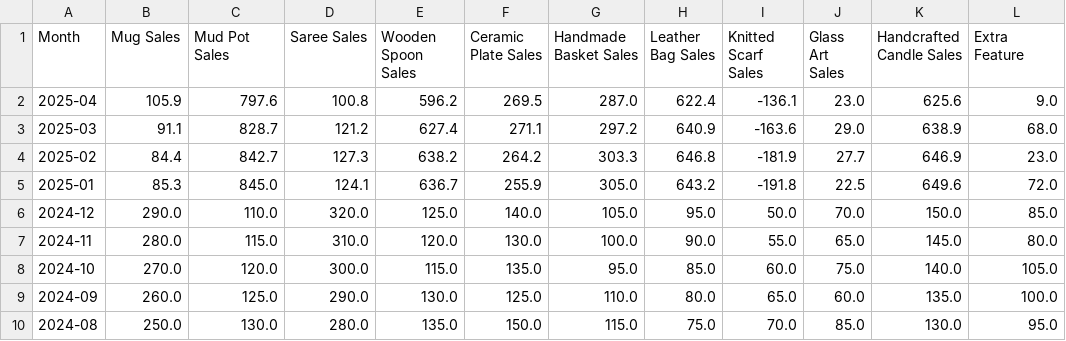
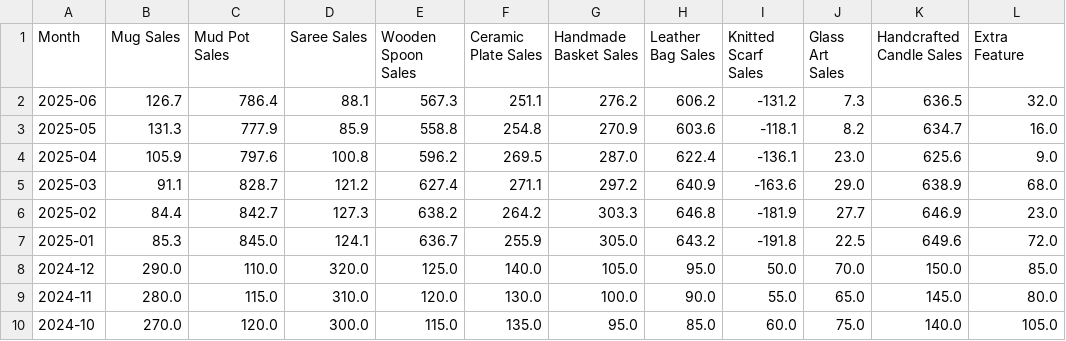
Before and after one commit to D3CODE-24/WorkCraft, a CSV file: ml.server/flaskr/datasets/dataset-1.csv, drawn as a sheet; only a part is shown; the shorter side is filled out with more unchanged rows; the diff names each change by its address in the sheet, - before the commit and + after, or states it on an @@ line.

```diff
--- a/ml.server/flaskr/datasets/dataset-1.csv
+++ b/ml.server/flaskr/datasets/dataset-1.csv
+row 2: 2025-06 | 126.7 | 786.4 | 88.1 | 567.3 | 251.1 | 276.2 | 606.2 | -131.2 | 7.3 | 636.5 | 32.0
+row 3: 2025-05 | 131.3 | 777.9 | 85.9 | 558.8 | 254.8 | 270.9 | 603.6 | -118.1 | 8.2 | 634.7 | 16.0
```
Also changed, not shown: 1 other file.
